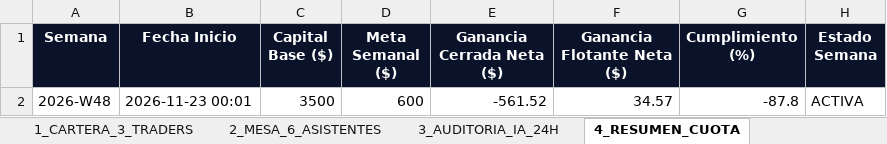
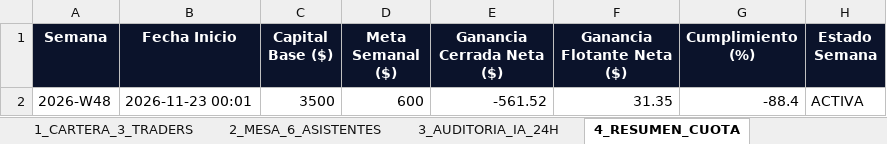
Before and after one commit to kjanoto-coder/panel-cripto, an Excel workbook: AUDITORIA_SEMANAL_PRUEBA.xlsx, sheet 4_RESUMEN_CUOTA, drawn as a sheet; values as stored, in another font and other column widths than the file's, no borders; the diff names each change by its address in the sheet, - before the commit and + after, or states it on an @@ line.

```diff
--- a/AUDITORIA_SEMANAL_PRUEBA.xlsx (sheet 4_RESUMEN_CUOTA)
+++ b/AUDITORIA_SEMANAL_PRUEBA.xlsx (sheet 4_RESUMEN_CUOTA)
-F2 (Ganancia Flotante Neta ($)): 34.57
+F2 (Ganancia Flotante Neta ($)): 31.35
-G2 (Cumplimiento (%)): -87.8
+G2 (Cumplimiento (%)): -88.4
```
Also changed, not shown: sheet 2_MESA_6_ASISTENTES, sheet 3_AUDITORIA_IA_24H, sheet 1_CARTERA_3_TRADERS, sheet 6_EVOLUCION_CEREBRO_IA, 3 other files.
